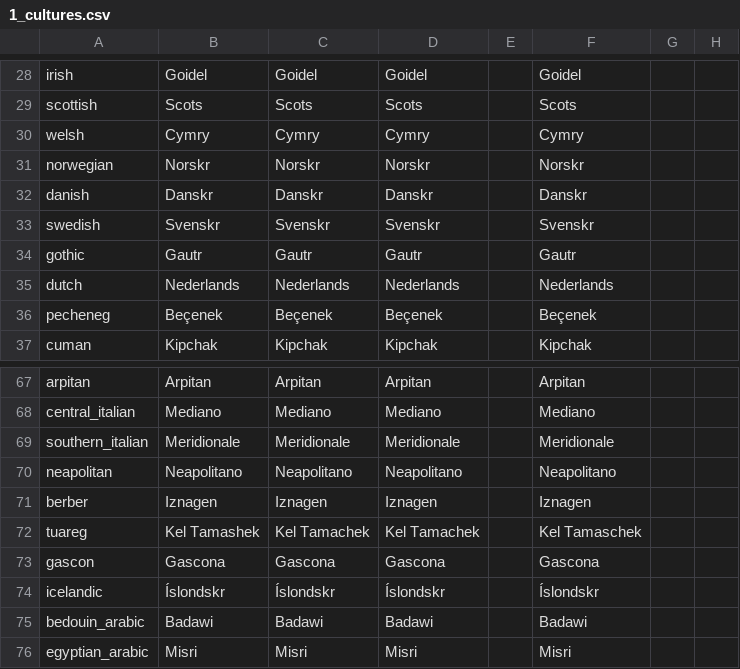
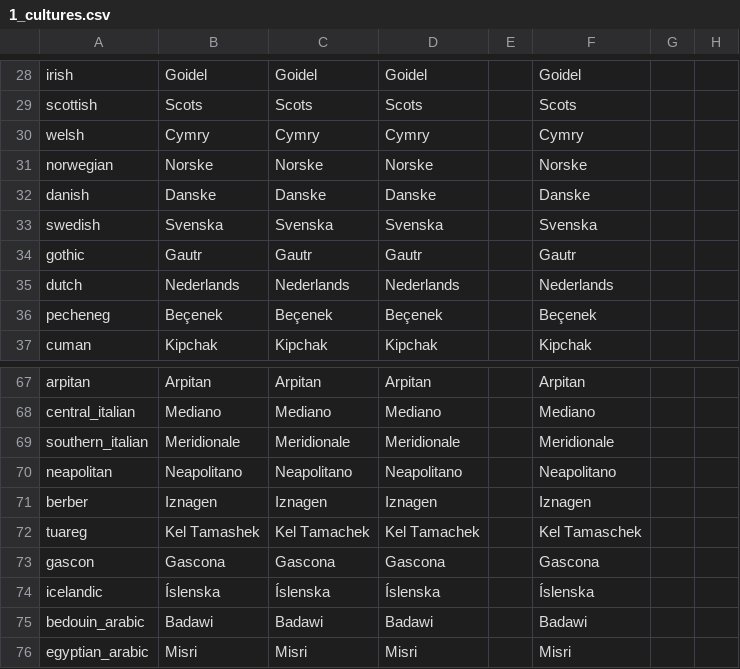
Before and after one commit to JonStryker/europe-mod, a CSV file: Europe/localisation/1_cultures.csv, drawn as a sheet; only a part is shown, gaps mark what is left out; the diff names each change by its address in the sheet, - before the commit and + after, or states it on an @@ line.

Commit message:
scandinavian cultures name fixes (c) Lysistrata

```diff
--- a/Europe/localisation/1_cultures.csv
+++ b/Europe/localisation/1_cultures.csv
-B31: Norskr
+B31: Norske
-C31: Norskr
+C31: Norske
-D31: Norskr
+D31: Norske
-F31: Norskr
+F31: Norske
-B32: Danskr
+B32: Danske
-C32: Danskr
+C32: Danske
-D32: Danskr
+D32: Danske
-F32: Danskr
+F32: Danske
-B33: Svenskr
+B33: Svenska
-C33: Svenskr
+C33: Svenska
-D33: Svenskr
+D33: Svenska
-F33: Svenskr
+F33: Svenska
-B74: Íslondskr
+B74: Íslenska
-C74: Íslondskr
+C74: Íslenska
-D74: Íslondskr
+D74: Íslenska
-F74: Íslondskr
+F74: Íslenska
```
